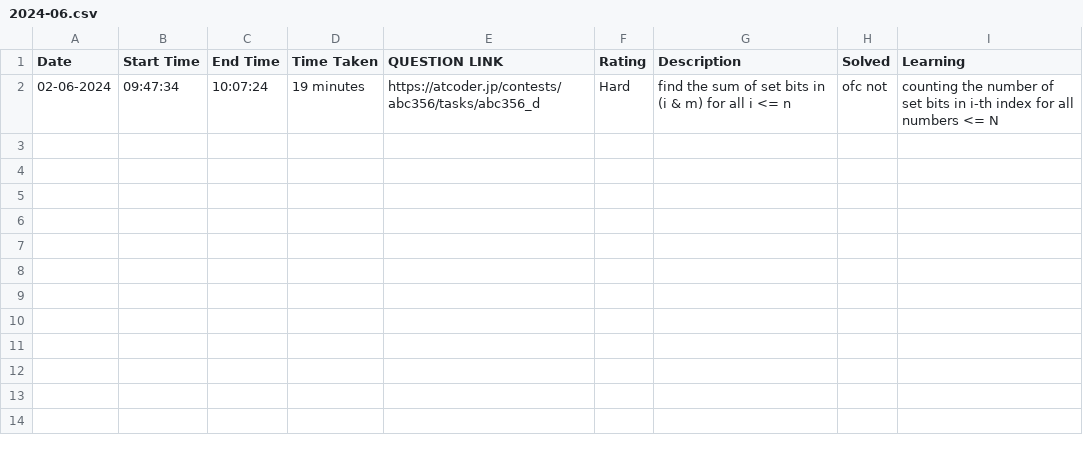
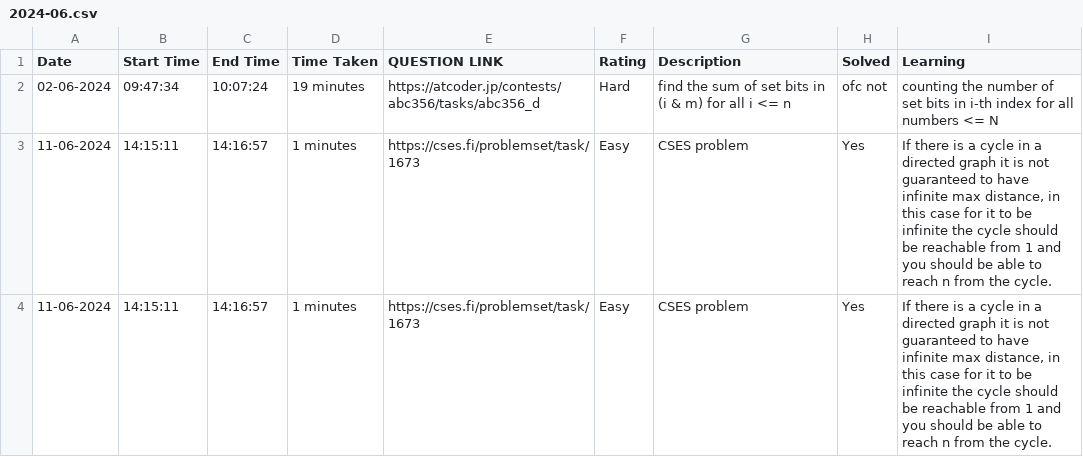
Before and after one commit to RiM1604/CP-JOURNEY, a CSV file: HISTORY/2024-06.csv, drawn as a sheet.

```diff
--- a/HISTORY/2024-06.csv
+++ b/HISTORY/2024-06.csv
@@ -2 +2,3 @@ Date,Start Time,End Time,Time Taken,QUESTION LINK,Rating,Description,Solved,Lear
 02-06-2024,09:47:34,10:07:24,19 minutes,https://atcoder.jp/contests/abc356/tasks/abc356_d,Hard,find the sum of set bits in (i & m) for all i <= n,ofc not,counting the number of set bits in i-th index for all numbers <= N
+11-06-2024,14:15:11,14:16:57,1 minutes,https://cses.fi/problemset/task/1673,Easy,CSES problem,Yes,"If there is a cycle in a directed graph it is not guaranteed to have infinite max distance, in this case for it to be infinite the cycle should be reachable from 1 and  you should be able to reach n from the cycle."
+11-06-2024,14:15:11,14:16:57,1 minutes,https://cses.fi/problemset/task/1673,Easy,CSES problem,Yes,"If there is a cycle in a directed graph it is not guaranteed to have infinite max distance, in this case for it to be infinite the cycle should be reachable from 1 and  you should be able to reach n from the cycle."
```
Also changed, not shown: 1 other file.
